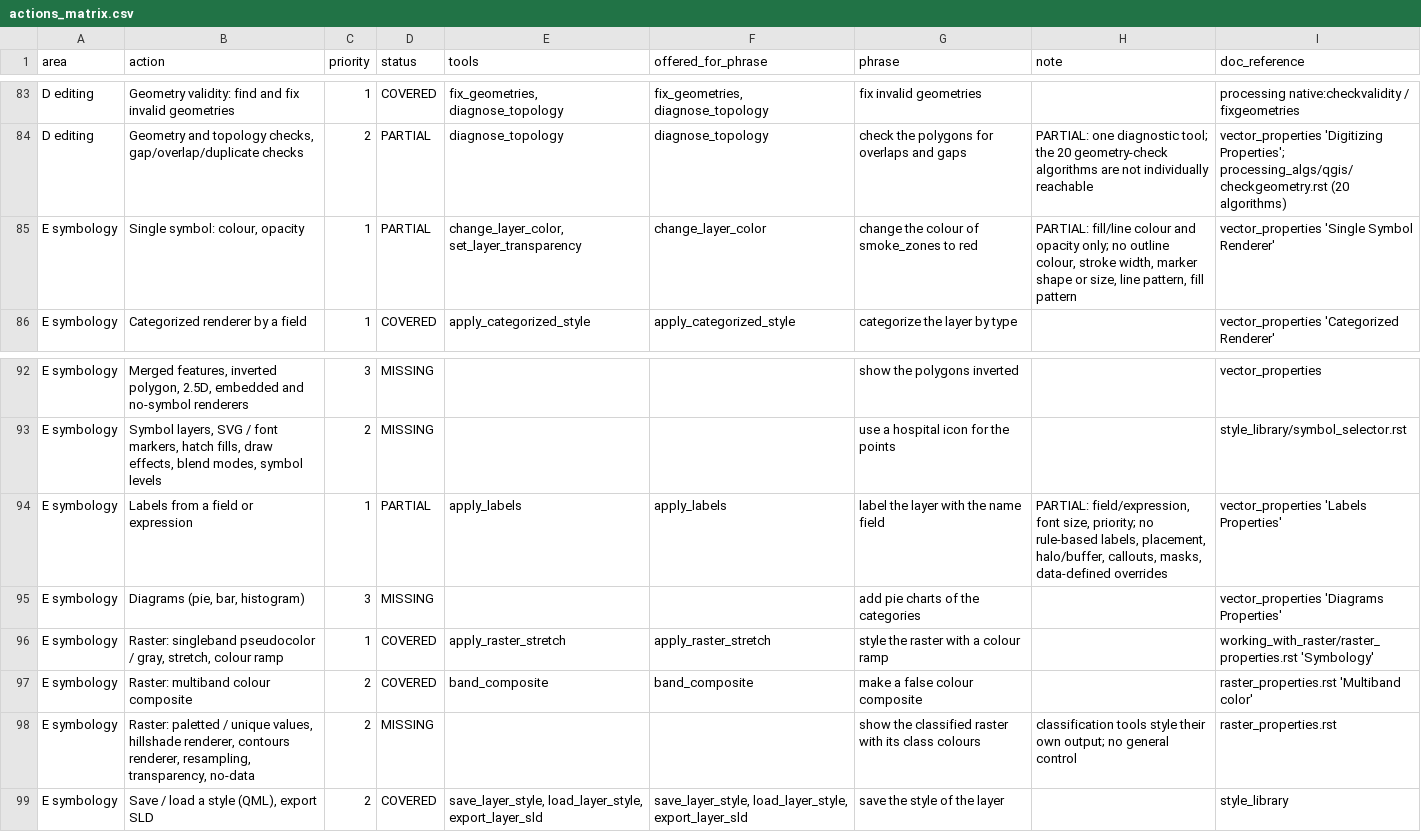
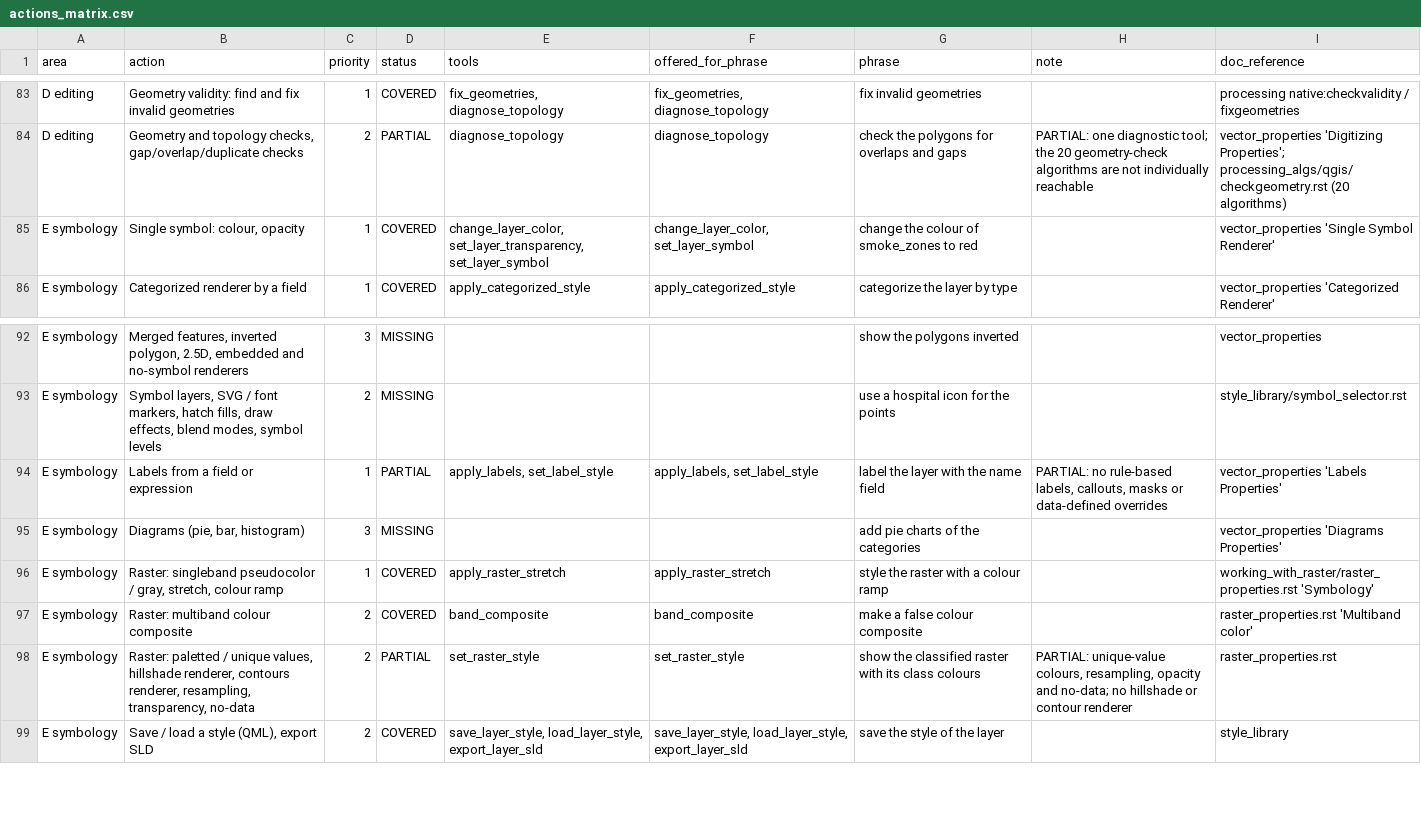
Before and after one commit to http-solution/cartogen-ai-qgis-plugin, a CSV file: docs/qgis_coverage/actions_matrix.csv, drawn as a sheet; only a part is shown, gaps mark what is left out.

```diff
--- a/docs/qgis_coverage/actions_matrix.csv
+++ b/docs/qgis_coverage/actions_matrix.csv
@@ -84,3 +84,3 @@ D editing,Geometry validity: find and fix invalid geometries,1,COVERED,"fix_geom
 D editing,"Geometry and topology checks, gap/overlap/duplicate checks",2,PARTIAL,diagnose_topology,diagnose_topology,check the polygons for overlaps and gaps,PARTIAL: one diagnostic tool; the 20 geometry-check algorithms are not individually reachable,vector_properties 'Digitizing Properties'; processing_algs/qgis/checkgeometry.rst (20 algorithms)
-E symbology,"Single symbol: colour, opacity",1,PARTIAL,"change_layer_color, set_layer_transparency",change_layer_color,change the colour of smoke_zones to red,"PARTIAL: fill/line colour and opacity only; no outline colour, stroke width, marker shape or size, line pattern, fill pattern",vector_properties 'Single Symbol Renderer'
+E symbology,"Single symbol: colour, opacity",1,COVERED,"change_layer_color, set_layer_transparency, set_layer_symbol","change_layer_color, set_layer_symbol",change the colour of smoke_zones to red,,vector_properties 'Single Symbol Renderer'
 E symbology,Categorized renderer by a field,1,COVERED,apply_categorized_style,apply_categorized_style,categorize the layer by type,,vector_properties 'Categorized Renderer'
@@ -93,3 +93,3 @@ E symbology,"Merged features, inverted polygon, 2.5D, embedded and no-symbol ren
 E symbology,"Symbol layers, SVG / font markers, hatch fills, draw effects, blend modes, symbol levels",2,MISSING,,,use a hospital icon for the points,,style_library/symbol_selector.rst
-E symbology,Labels from a field or expression,1,PARTIAL,apply_labels,apply_labels,label the layer with the name field,"PARTIAL: field/expression, font size, priority; no rule-based labels, placement, halo/buffer, callouts, masks, data-defined overrides",vector_properties 'Labels Properties'
+E symbology,Labels from a field or expression,1,PARTIAL,"apply_labels, set_label_style","apply_labels, set_label_style",label the layer with the name field,"PARTIAL: no rule-based labels, callouts, masks or data-defined overrides",vector_properties 'Labels Properties'
 E symbology,"Diagrams (pie, bar, histogram)",3,MISSING,,,add pie charts of the categories,,vector_properties 'Diagrams Properties'
@@ -97,3 +97,3 @@ E symbology,"Raster: singleband pseudocolor / gray, stretch, colour ramp",1,COVE
 E symbology,Raster: multiband colour composite,2,COVERED,band_composite,band_composite,make a false colour composite,,raster_properties.rst 'Multiband color'
-E symbology,"Raster: paletted / unique values, hillshade renderer, contours renderer, resampling, transparency, no-data",2,MISSING,,,show the classified raster with its class colours,classification tools style their own output; no general control,raster_properties.rst
+E symbology,"Raster: paletted / unique values, hillshade renderer, contours renderer, resampling, transparency, no-data",2,PARTIAL,set_raster_style,set_raster_style,show the classified raster with its class colours,"PARTIAL: unique-value colours, resampling, opacity and no-data; no hillshade or contour renderer",raster_properties.rst
 E symbology,"Save / load a style (QML), export SLD",2,COVERED,"save_layer_style, load_layer_style, export_layer_sld","save_layer_style, load_layer_style, export_layer_sld",save the style of the layer,,style_library
```
Also changed, not shown: 16 other files.
